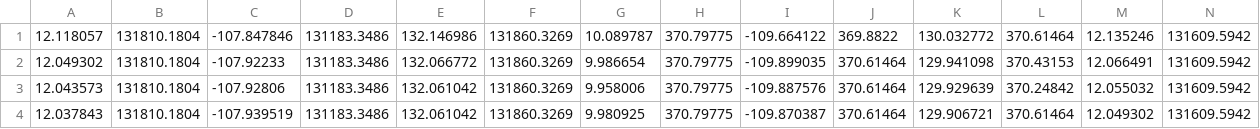
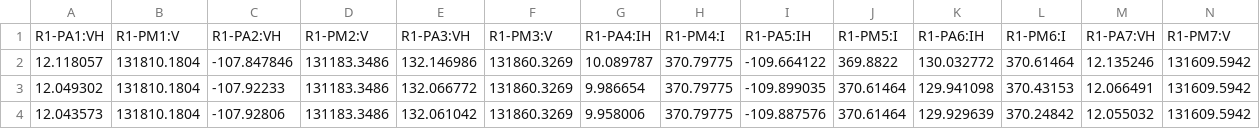
Before and after one commit to YSshi98/CW2, a CSV file: TestingDataBinary.csv, drawn as a sheet; only a part is shown; the shorter side is filled out with more unchanged rows; rows hold the shown columns only; the diff names each change by its address in the sheet, - before the commit and + after, or states it on an @@ line.

```diff
--- a/TestingDataBinary.csv
+++ b/TestingDataBinary.csv
+row 1: R1-PA1:VH | R1-PM1:V | R1-PA2:VH | R1-PM2:V | R1-PA3:VH | R1-PM3:V | R1-PA4:IH | R1-PM4:I | R1-PA5:IH | R1-PM5:I | R1-PA6:IH | R1-PM6:I | R1-PA7:VH | R1-PM7:V
```
Also changed, not shown: 6 other files.
